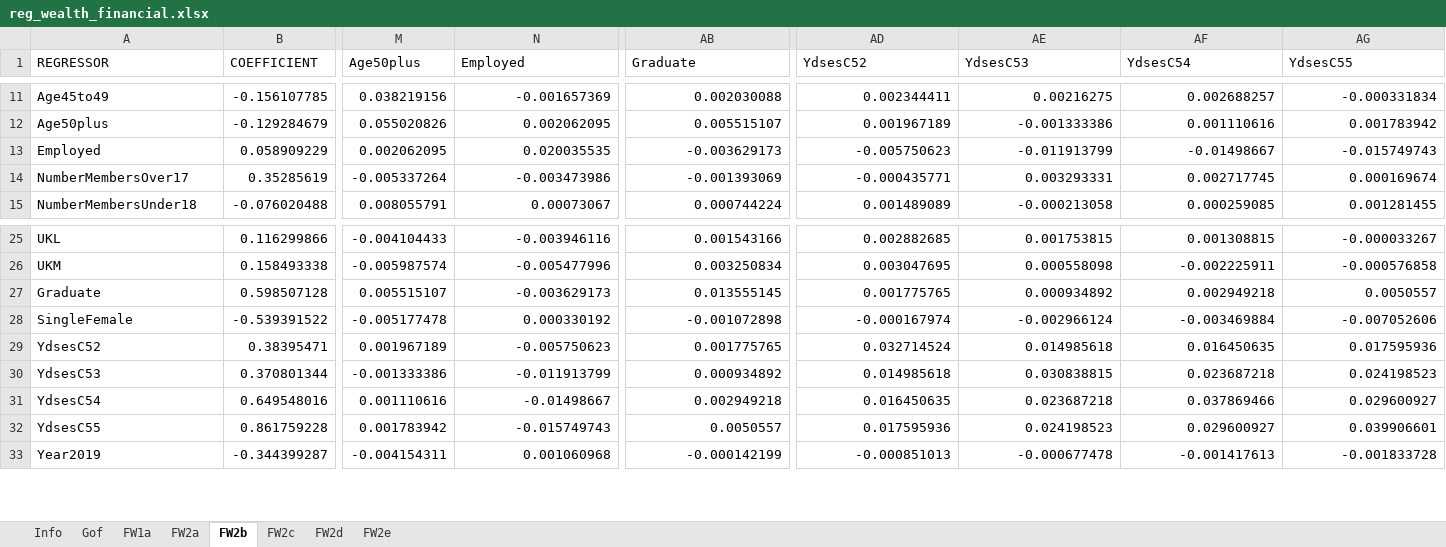
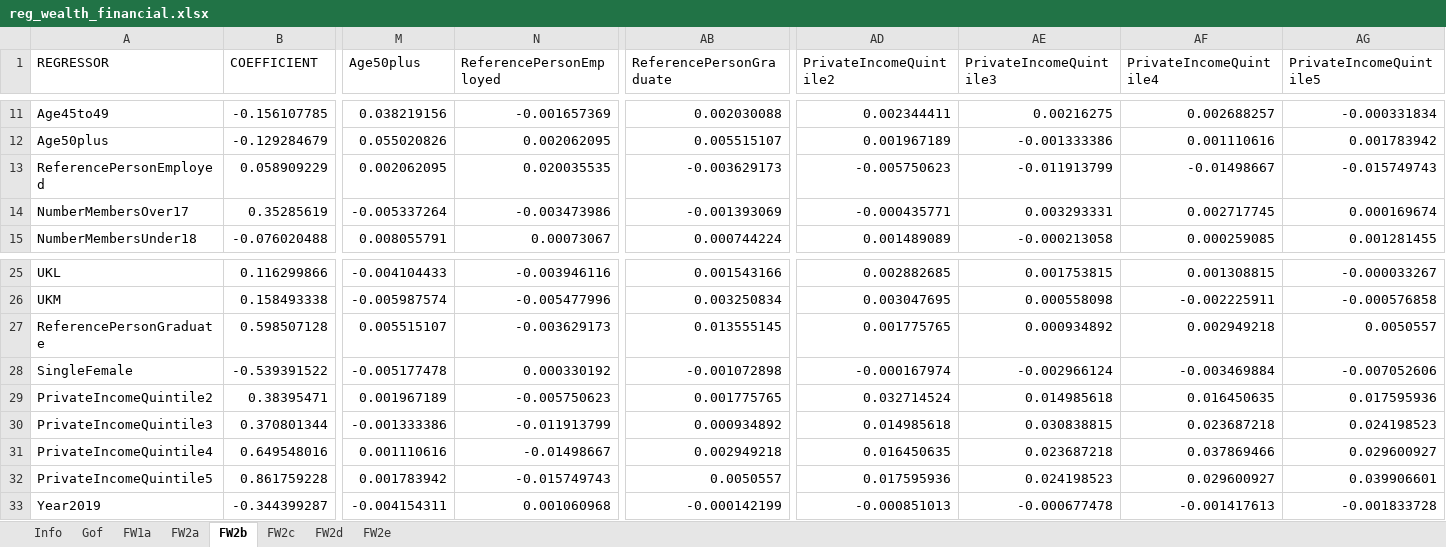
Before and after one commit to LiangShi369/SimPaths, an Excel workbook: input/reg_wealth_financial.xlsx, sheet FW2b, drawn as a sheet; only a part is shown, gaps mark what is left out; values as stored, in another font and other column widths than the file's, no borders; the diff names each change by its address in the sheet, - before the commit and + after, or states it on an @@ line.

Commit message:
Correct unsecured-debt covariates and persistence estimates
- Jointly estimate annual persistence and coefficients for the continuing low- and high-cost debt equations, exporting their full covariance matrices and updated RMSEs.
- Added PrivateIncomeQuintile2-5 by collapsing the existing private-income deciles. Previously the models ran successfully but used Java’s unrelated model-wide income quintiles.
- Update the FW2a clustered covariance matrix.

```diff
--- a/input/reg_wealth_financial.xlsx (sheet FW2b)
+++ b/input/reg_wealth_financial.xlsx (sheet FW2b)
-N1: Employed
+N1: ReferencePersonEmployed
-AB1: Graduate
+AB1: ReferencePersonGraduate
-AD1: YdsesC52
+AD1: PrivateIncomeQuintile2
-AE1: YdsesC53
+AE1: PrivateIncomeQuintile3
-AF1: YdsesC54
+AF1: PrivateIncomeQuintile4
-AG1: YdsesC55
+AG1: PrivateIncomeQuintile5
-A13 (REGRESSOR): Employed
+A13 (REGRESSOR): ReferencePersonEmployed
-A27 (REGRESSOR): Graduate
+A27 (REGRESSOR): ReferencePersonGraduate
-A29 (REGRESSOR): YdsesC52
+A29 (REGRESSOR): PrivateIncomeQuintile2
-A30 (REGRESSOR): YdsesC53
+A30 (REGRESSOR): PrivateIncomeQuintile3
-A31 (REGRESSOR): YdsesC54
+A31 (REGRESSOR): PrivateIncomeQuintile4
-A32 (REGRESSOR): YdsesC55
+A32 (REGRESSOR): PrivateIncomeQuintile5
```
Also changed, not shown: sheet FW2a, sheet FW2e, sheet FW2c, sheet FW2d, sheet Gof, sheet Info, input/reg_RMSE.xlsx, 2 other files.
